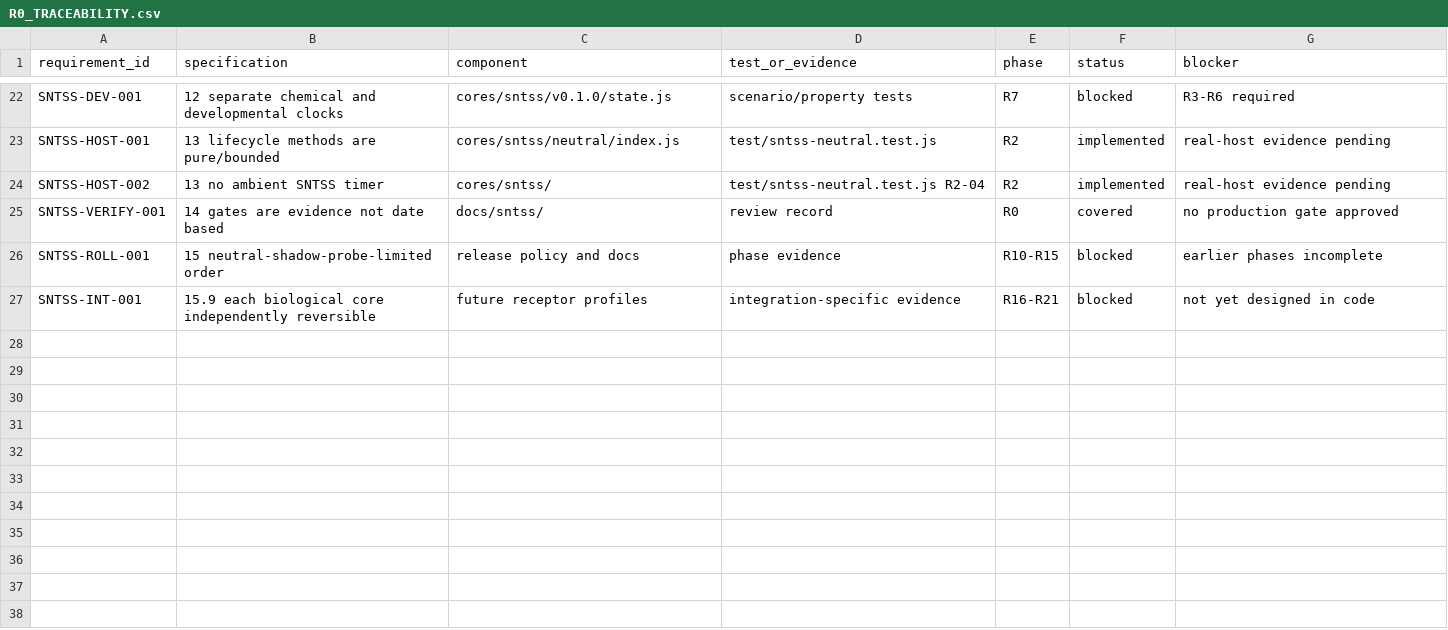
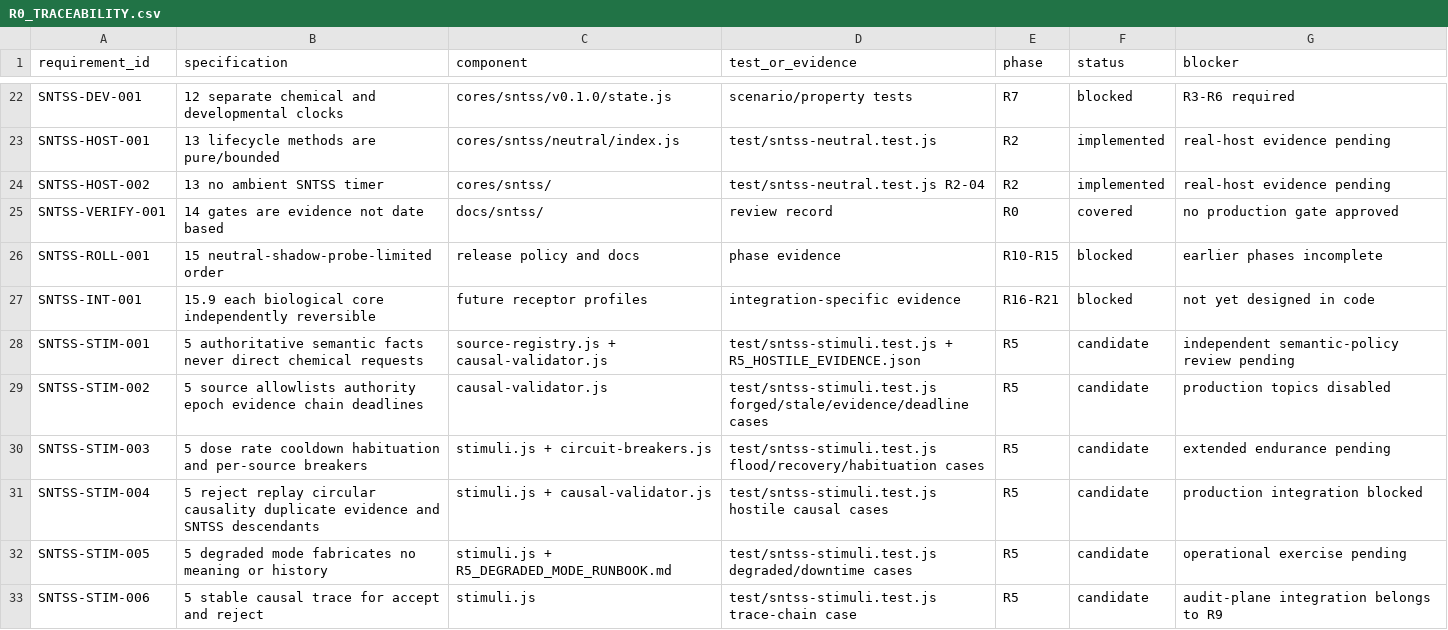
Before and after one commit to Nickfc/STAY-Certification-Lab, a CSV file: docs/sntss/R0_TRACEABILITY.csv, drawn as a sheet; only a part is shown, gaps mark what is left out; the diff names each change by its address in the sheet, - before the commit and + after, or states it on an @@ line.

Commit message:
Build SNTSS R5 authoritative stimulus boundary

```diff
--- a/docs/sntss/R0_TRACEABILITY.csv
+++ b/docs/sntss/R0_TRACEABILITY.csv
+row 28: SNTSS-STIM-001 | 5 authoritative semantic facts never direct chemical requests | source-registry.js + causal-validator.js | test/sntss-stimuli.test.js + R5_HOSTILE_EVIDENCE.json | R5 | candidate | independent semantic-policy review pending
+row 29: SNTSS-STIM-002 | 5 source allowlists authority epoch evidence chain deadlines | causal-validator.js | test/sntss-stimuli.test.js forged/stale/evidence/deadline cases | R5 | candidate | production topics disabled
+row 30: SNTSS-STIM-003 | 5 dose rate cooldown habituation and per-source breakers | stimuli.js + circuit-breakers.js | test/sntss-stimuli.test.js flood/recovery/habituation cases | R5 | candidate | extended endurance pending
+row 31: SNTSS-STIM-004 | 5 reject replay circular causality duplicate evidence and SNTSS descendants | stimuli.js + causal-validator.js | test/sntss-stimuli.test.js hostile causal cases | R5 | candidate | production integration blocked
+row 32: SNTSS-STIM-005 | 5 degraded mode fabricates no meaning or history | stimuli.js + R5_DEGRADED_MODE_RUNBOOK.md | test/sntss-stimuli.test.js degraded/downtime cases | R5 | candidate | operational exercise pending
+row 33: SNTSS-STIM-006 | 5 stable causal trace for accept and reject | stimuli.js | test/sntss-stimuli.test.js trace-chain case | R5 | candidate | audit-plane integration belongs to R9
```
Also changed, not shown: 16 other files.
